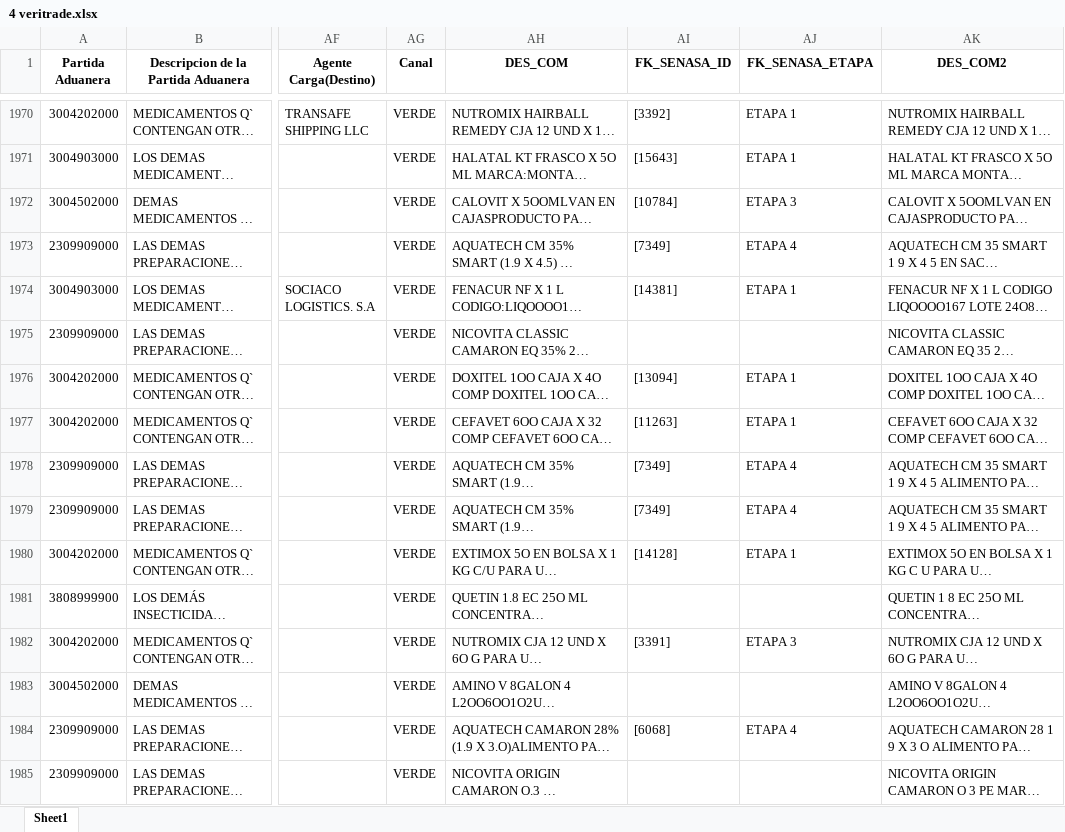
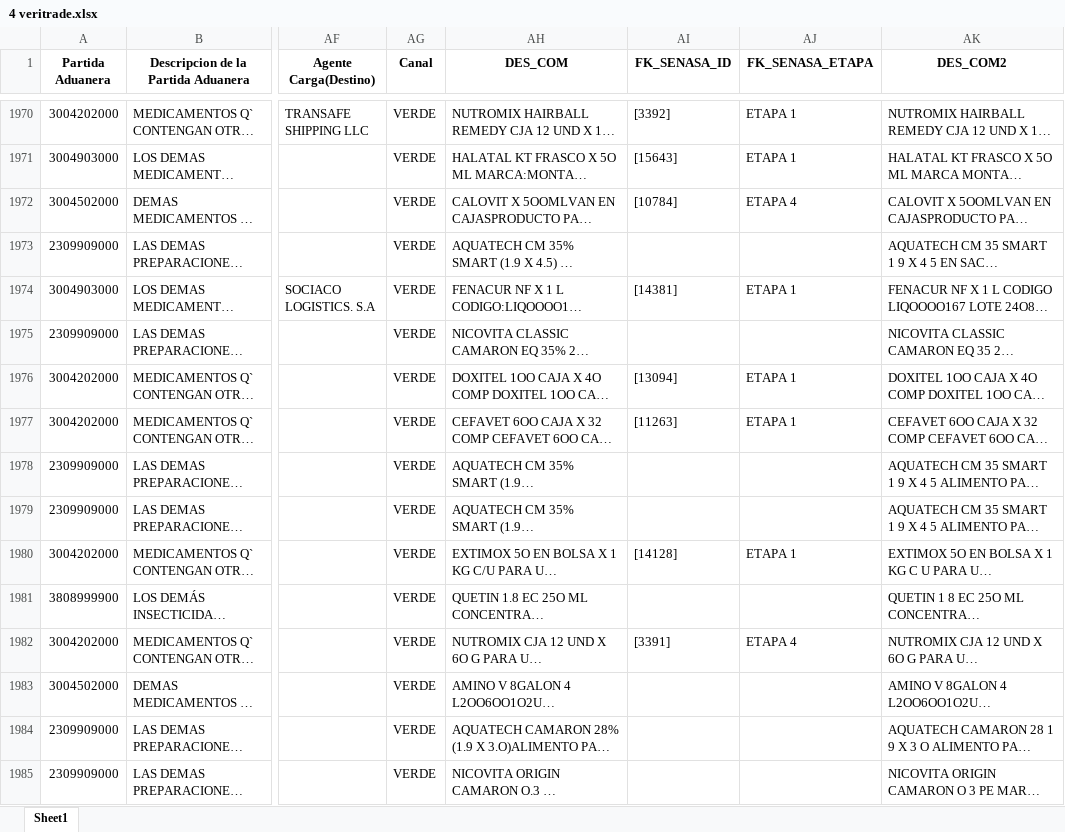
Before and after one commit to jorge-ernesto/1-aprendiendo-pyspark, an Excel workbook: 1-tratamiento-datos/2 DataCreada/4 veritrade.xlsx, sheet Sheet1, drawn as a sheet; only a part is shown, gaps mark what is left out; long unchanged cells end in …; values as stored, in another font and other column widths than the file's, no borders; the diff covers the shown part only; the diff names each change by its address in the sheet, - before the commit and + after, or states it on an @@ line.

```diff
--- a/1-tratamiento-datos/2 DataCreada/4 veritrade.xlsx (sheet Sheet1)
+++ b/1-tratamiento-datos/2 DataCreada/4 veritrade.xlsx (sheet Sheet1)
-AJ1972 (FK_SENASA_ETAPA): ETAPA 3
+AJ1972 (FK_SENASA_ETAPA): ETAPA 4
-AI1973 (FK_SENASA_ID): [7349]
+AI1973 (FK_SENASA_ID): (empty)
-AJ1973 (FK_SENASA_ETAPA): ETAPA 4
+AJ1973 (FK_SENASA_ETAPA): (empty)
-AI1978:AI1979 (FK_SENASA_ID): [7349]
+AI1978:AI1979 (FK_SENASA_ID): (empty)
-AJ1978:AJ1979 (FK_SENASA_ETAPA): ETAPA 4
+AJ1978:AJ1979 (FK_SENASA_ETAPA): (empty)
-AJ1982 (FK_SENASA_ETAPA): ETAPA 3
+AJ1982 (FK_SENASA_ETAPA): ETAPA 4
-AI1984 (FK_SENASA_ID): [6068]
+AI1984 (FK_SENASA_ID): (empty)
-AJ1984 (FK_SENASA_ETAPA): ETAPA 4
+AJ1984 (FK_SENASA_ETAPA): (empty)
```
Also changed, not shown: 957 edited cells elsewhere in this sheet, 1-tratamiento-datos/2 DataCreada/2 veritrade.xlsx, 15 other files.
